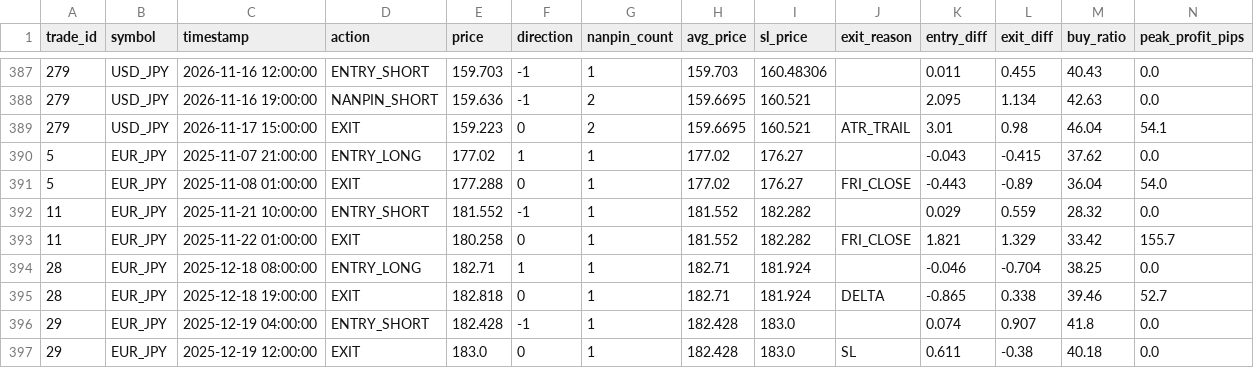
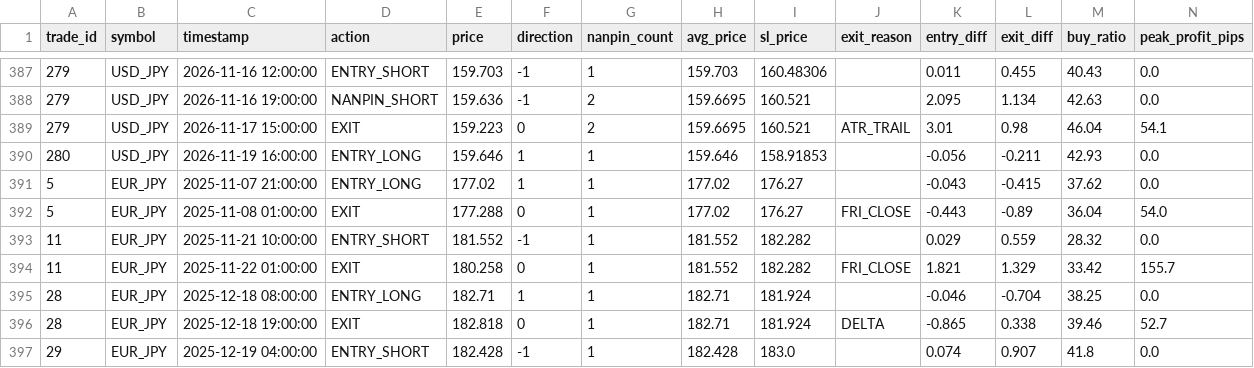
Before and after one commit to PJ-Baibain/pb-trade-log, a CSV file: events.csv, drawn as a sheet; only a part is shown, gaps mark what is left out; the shorter side is filled out with more unchanged rows; the diff names each change by its address in the sheet, - before the commit and + after, or states it on an @@ line.

```diff
--- a/events.csv
+++ b/events.csv
+row 390: 280 | USD_JPY | 2026-11-19 16:00:00 | ENTRY_LONG | 159.646 | 1 | 1 | 159.646 | 158.91853 |  | -0.056 | -0.211 | 42.93 | 0.0
```
Also changed, not shown: equity.csv, trades.csv, 5 other files.
